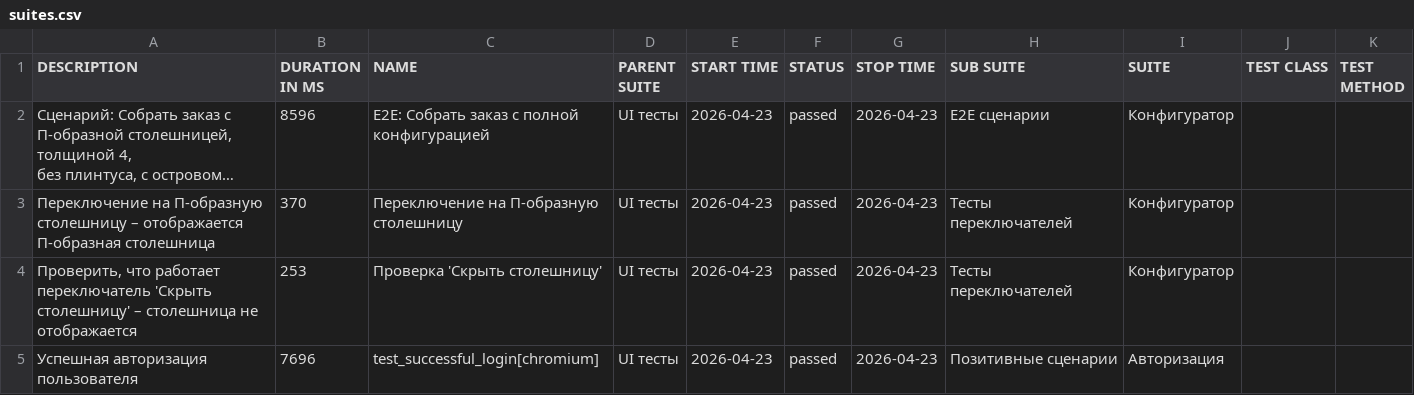
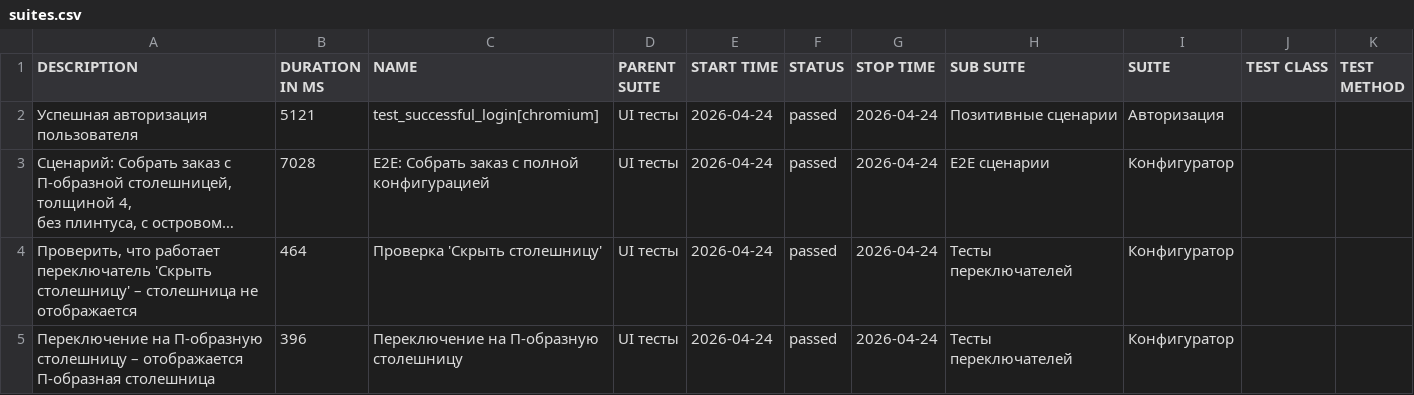
Before and after one commit to Deslowter/Playwright_python_inzhenerka, a CSV file: data/suites.csv, drawn as a sheet; long unchanged cells end in …; removed rows and columns are numbered as before the commit, all else as after; the diff names each change by its address in the sheet, - before the commit and + after, or states it on an @@ line.

```diff
--- a/data/suites.csv
+++ b/data/suites.csv
+row 2: Успешная авторизация пользователя | 5121 | test_successful_login[chromium] | UI тесты | 2026-04-24 | passed | 2026-04-24 | Позитивные сценарии | Авторизация
-B3 (DURATION IN MS): 8596
+B3 (DURATION IN MS): 7028
-E3 (START TIME): 2026-04-23
+E3 (START TIME): 2026-04-24
-G3 (STOP TIME): 2026-04-23
+G3 (STOP TIME): 2026-04-24
-row 3: Переключение на П-образную столешницу – отображается П-образная столешница | 370 | Переключение на П-образную столешницу | UI тесты | 2026-04-23 | passed | 2026-04-23 | Тесты переключателей | Конфигуратор
-B4 (DURATION IN MS): 253
+B4 (DURATION IN MS): 464
-E4 (START TIME): 2026-04-23
+E4 (START TIME): 2026-04-24
-G4 (STOP TIME): 2026-04-23
+G4 (STOP TIME): 2026-04-24
-row 5: Успешная авторизация пользователя | 7696 | test_successful_login[chromium] | UI тесты | 2026-04-23 | passed | 2026-04-23 | Позитивные сценарии | Авторизация
+row 5: Переключение на П-образную столешницу – отображается П-образная столешница | 396 | Переключение на П-образную столешницу | UI тесты | 2026-04-24 | passed | 2026-04-24 | Тесты переключателей | Конфигуратор
```
Also changed, not shown: data/behaviors.csv, 47 other files.
